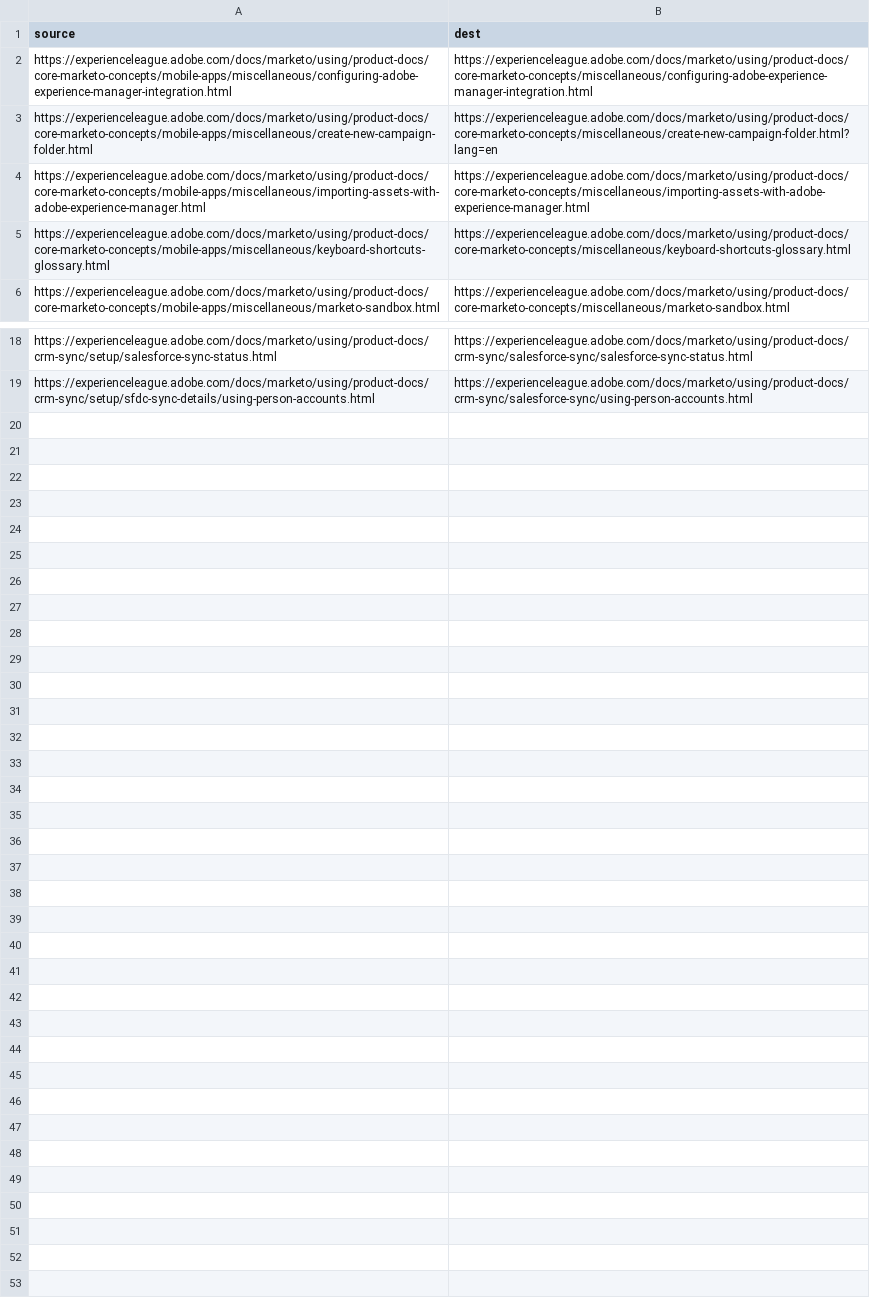
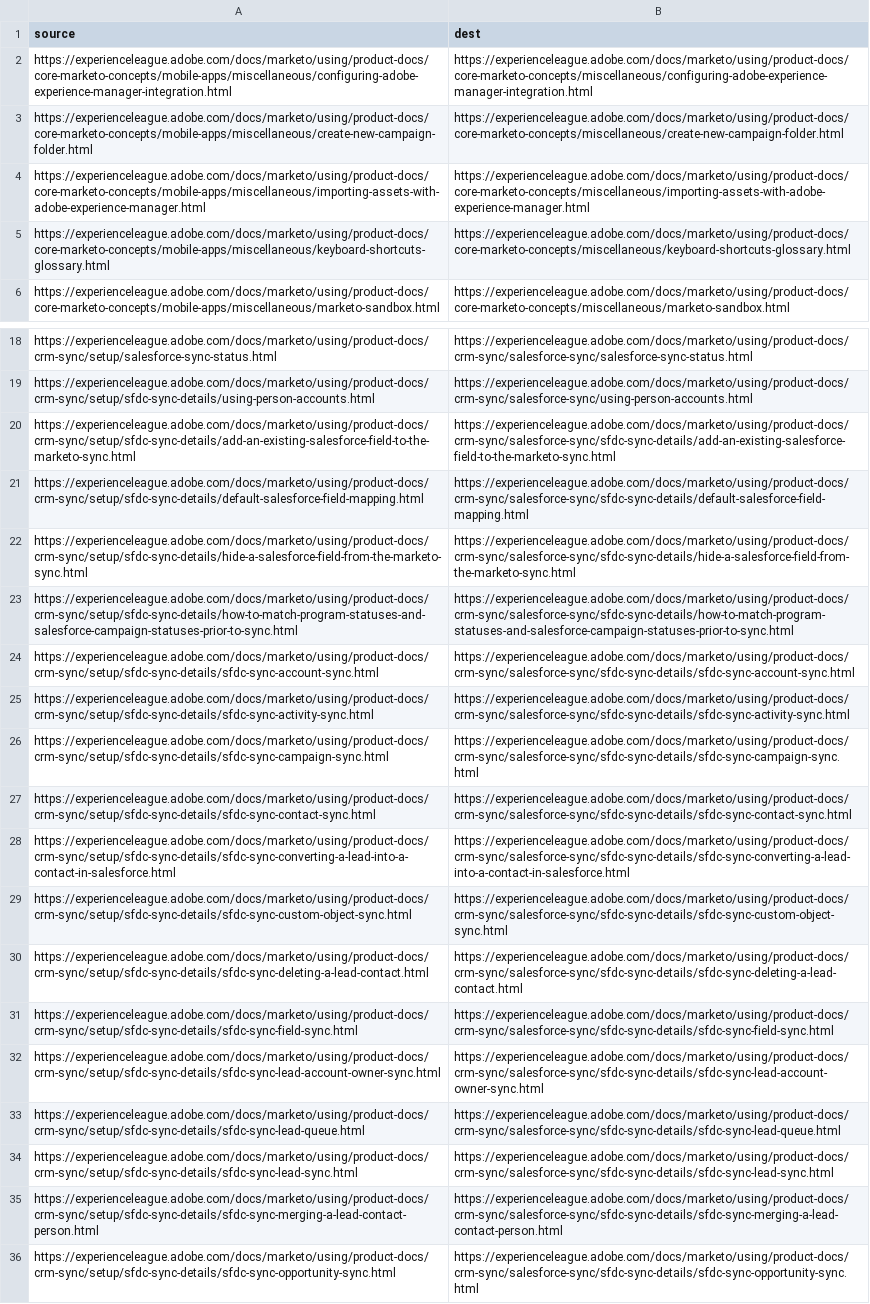
Before and after one commit to AdobeDocs/marketo.it-IT, a CSV file: redirects.csv, drawn as a sheet; only a part is shown, gaps mark what is left out; the diff names each change by its address in the sheet, - before the commit and + after, or states it on an @@ line.

Commit message:
Synced non localizable files from repo .

```diff
--- a/redirects.csv
+++ b/redirects.csv
-B3 (dest): https://experienceleague.adobe.com/docs/marketo/using/product-docs/core-marketo-concepts/miscellaneous/create-new-campaign-folder.html?lang=en
+B3 (dest): https://experienceleague.adobe.com/docs/marketo/using/product-docs/core-marketo-concepts/miscellaneous/create-new-campaign-folder.html
+row 20: https://experienceleague.adobe.com/docs/marketo/using/product-docs/crm-sync/setup/sfdc-sync-details/add-an-existing-salesforce-field-to-the-marketo-sync.html | https://experienceleague.adobe.com/docs/marketo/using/product-docs/crm-sync/salesforce-sync/sfdc-sync-details/add-an-existing-salesforce-field-to-the-marketo-sync.html
+row 21: https://experienceleague.adobe.com/docs/marketo/using/product-docs/crm-sync/setup/sfdc-sync-details/default-salesforce-field-mapping.html | https://experienceleague.adobe.com/docs/marketo/using/product-docs/crm-sync/salesforce-sync/sfdc-sync-details/default-salesforce-field-mapping.html
+row 22: https://experienceleague.adobe.com/docs/marketo/using/product-docs/crm-sync/setup/sfdc-sync-details/hide-a-salesforce-field-from-the-marketo-sync.html | https://experienceleague.adobe.com/docs/marketo/using/product-docs/crm-sync/salesforce-sync/sfdc-sync-details/hide-a-salesforce-field-from-the-marketo-sync.html
+row 23: https://experienceleague.adobe.com/docs/marketo/using/product-docs/crm-sync/setup/sfdc-sync-details/how-to-match-program-statuses-and-salesforce-campaign-statuses-prior-to-sync.html | https://experienceleague.adobe.com/docs/marketo/using/product-docs/crm-sync/salesforce-sync/sfdc-sync-details/how-to-match-program-statuses-and-salesforce-campaign-statuses-prior-to-sync.html
+row 24: https://experienceleague.adobe.com/docs/marketo/using/product-docs/crm-sync/setup/sfdc-sync-details/sfdc-sync-account-sync.html | https://experienceleague.adobe.com/docs/marketo/using/product-docs/crm-sync/salesforce-sync/sfdc-sync-details/sfdc-sync-account-sync.html
+row 25: https://experienceleague.adobe.com/docs/marketo/using/product-docs/crm-sync/setup/sfdc-sync-details/sfdc-sync-activity-sync.html | https://experienceleague.adobe.com/docs/marketo/using/product-docs/crm-sync/salesforce-sync/sfdc-sync-details/sfdc-sync-activity-sync.html
+row 26: https://experienceleague.adobe.com/docs/marketo/using/product-docs/crm-sync/setup/sfdc-sync-details/sfdc-sync-campaign-sync.html | https://experienceleague.adobe.com/docs/marketo/using/product-docs/crm-sync/salesforce-sync/sfdc-sync-details/sfdc-sync-campaign-sync.html
+row 27: https://experienceleague.adobe.com/docs/marketo/using/product-docs/crm-sync/setup/sfdc-sync-details/sfdc-sync-contact-sync.html | https://experienceleague.adobe.com/docs/marketo/using/product-docs/crm-sync/salesforce-sync/sfdc-sync-details/sfdc-sync-contact-sync.html
+row 28: https://experienceleague.adobe.com/docs/marketo/using/product-docs/crm-sync/setup/sfdc-sync-details/sfdc-sync-converting-a-lead-into-a-contact-in-salesforce.html | https://experienceleague.adobe.com/docs/marketo/using/product-docs/crm-sync/salesforce-sync/sfdc-sync-details/sfdc-sync-converting-a-lead-into-a-contact-in-salesforce.html
+row 29: https://experienceleague.adobe.com/docs/marketo/using/product-docs/crm-sync/setup/sfdc-sync-details/sfdc-sync-custom-object-sync.html | https://experienceleague.adobe.com/docs/marketo/using/product-docs/crm-sync/salesforce-sync/sfdc-sync-details/sfdc-sync-custom-object-sync.html
+row 30: https://experienceleague.adobe.com/docs/marketo/using/product-docs/crm-sync/setup/sfdc-sync-details/sfdc-sync-deleting-a-lead-contact.html | https://experienceleague.adobe.com/docs/marketo/using/product-docs/crm-sync/salesforce-sync/sfdc-sync-details/sfdc-sync-deleting-a-lead-contact.html
+row 31: https://experienceleague.adobe.com/docs/marketo/using/product-docs/crm-sync/setup/sfdc-sync-details/sfdc-sync-field-sync.html | https://experienceleague.adobe.com/docs/marketo/using/product-docs/crm-sync/salesforce-sync/sfdc-sync-details/sfdc-sync-field-sync.html
+row 32: https://experienceleague.adobe.com/docs/marketo/using/product-docs/crm-sync/setup/sfdc-sync-details/sfdc-sync-lead-account-owner-sync.html | https://experienceleague.adobe.com/docs/marketo/using/product-docs/crm-sync/salesforce-sync/sfdc-sync-details/sfdc-sync-lead-account-owner-sync.html
+row 33: https://experienceleague.adobe.com/docs/marketo/using/product-docs/crm-sync/setup/sfdc-sync-details/sfdc-sync-lead-queue.html | https://experienceleague.adobe.com/docs/marketo/using/product-docs/crm-sync/salesforce-sync/sfdc-sync-details/sfdc-sync-lead-queue.html
+row 34: https://experienceleague.adobe.com/docs/marketo/using/product-docs/crm-sync/setup/sfdc-sync-details/sfdc-sync-lead-sync.html | https://experienceleague.adobe.com/docs/marketo/using/product-docs/crm-sync/salesforce-sync/sfdc-sync-details/sfdc-sync-lead-sync.html
+row 35: https://experienceleague.adobe.com/docs/marketo/using/product-docs/crm-sync/setup/sfdc-sync-details/sfdc-sync-merging-a-lead-contact-person.html | https://experienceleague.adobe.com/docs/marketo/using/product-docs/crm-sync/salesforce-sync/sfdc-sync-details/sfdc-sync-merging-a-lead-contact-person.html
+row 36: https://experienceleague.adobe.com/docs/marketo/using/product-docs/crm-sync/setup/sfdc-sync-details/sfdc-sync-opportunity-sync.html | https://experienceleague.adobe.com/docs/marketo/using/product-docs/crm-sync/salesforce-sync/sfdc-sync-details/sfdc-sync-opportunity-sync.html
```
